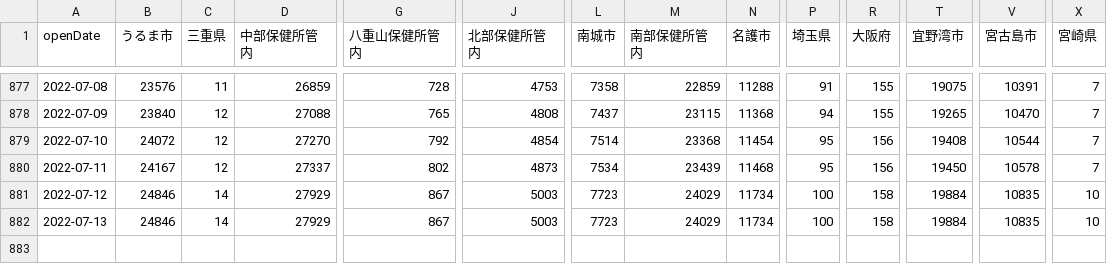
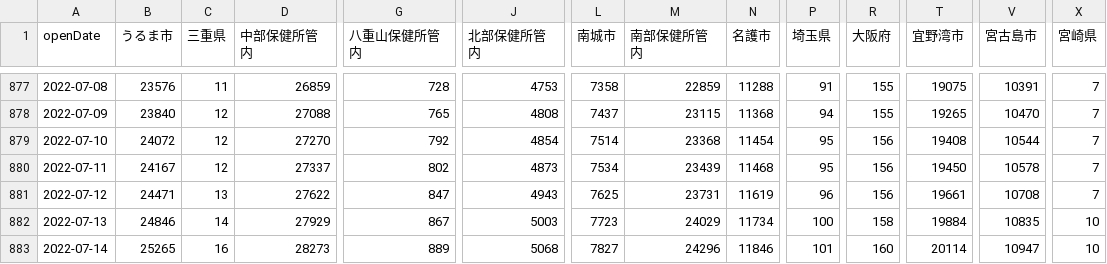
Before and after one commit to t-ube/parser-covid19-oka-summary, a CSV file: data/area-patient-total.csv, drawn as a sheet; only a part is shown, gaps mark what is left out; rows hold the shown columns only; the diff covers the shown part only; the diff names each change by its address in the sheet, - before the commit and + after, or states it on an @@ line.

```diff
--- a/data/area-patient-total.csv
+++ b/data/area-patient-total.csv
-B881 (うるま市): 24846
+B881 (うるま市): 24471
-C881 (三重県): 14
+C881 (三重県): 13
-D881 (中部保健所管内): 27929
+D881 (中部保健所管内): 27622
-G881 (八重山保健所管内): 867
+G881 (八重山保健所管内): 847
-J881 (北部保健所管内): 5003
+J881 (北部保健所管内): 4943
-L881 (南城市): 7723
+L881 (南城市): 7625
-M881 (南部保健所管内): 24029
+M881 (南部保健所管内): 23731
-N881 (名護市): 11734
+N881 (名護市): 11619
-P881 (埼玉県): 100
+P881 (埼玉県): 96
-R881 (大阪府): 158
+R881 (大阪府): 156
-T881 (宜野湾市): 19884
+T881 (宜野湾市): 19661
-V881 (宮古島市): 10835
+V881 (宮古島市): 10708
-X881 (宮崎県): 10
+X881 (宮崎県): 7
+row 883: 2022-07-14 | 25265 | 16 | 28273 | 889 | 5068 | 7827 | 24296 | 11846 | 101 | 160 | 20114 | 10947 | 10
```
Also changed, not shown: 15 edited cells elsewhere in this file, data/area-patient-7days.csv, data/area-patient-daily.csv, 27 other files.
